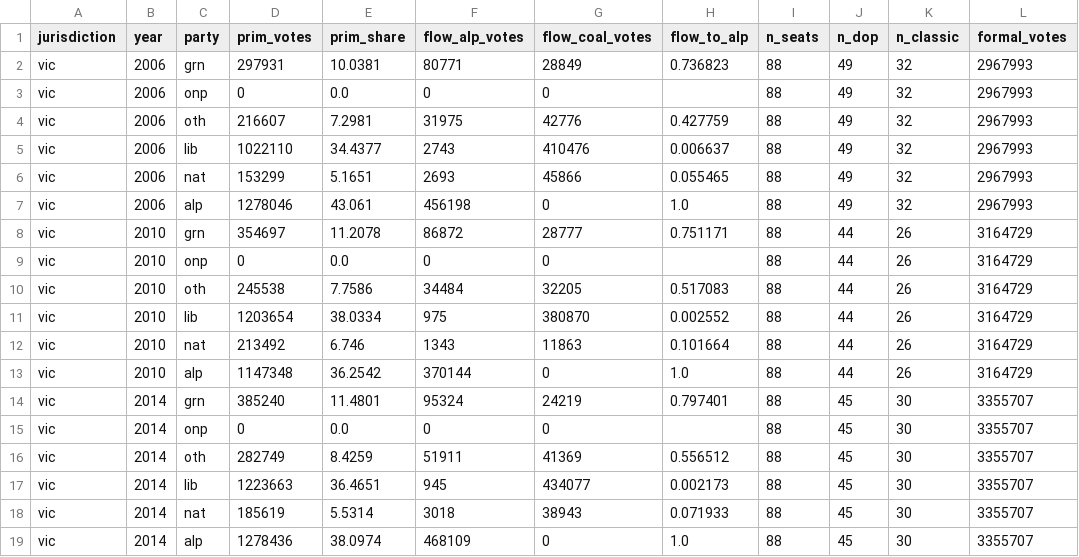
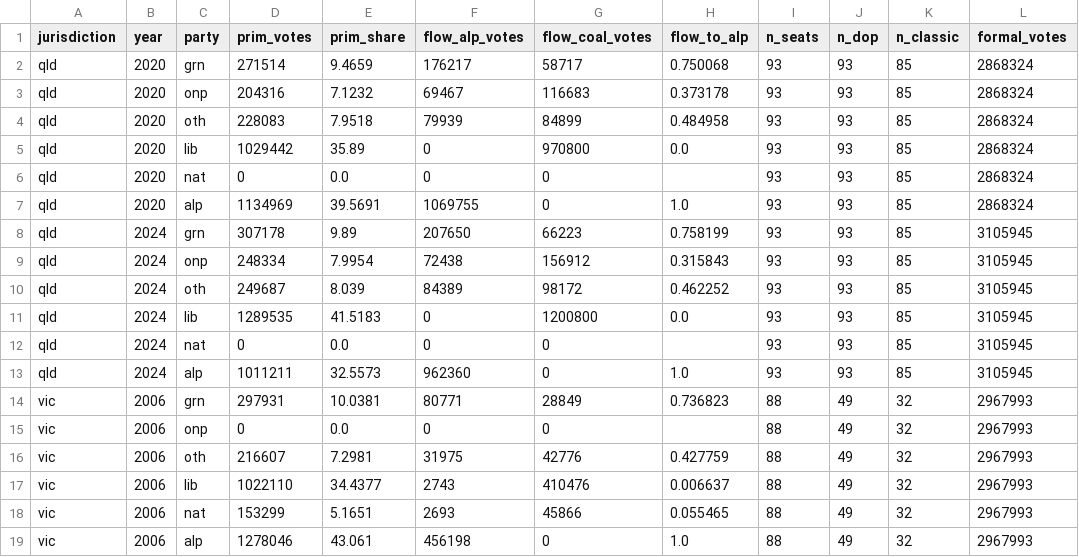
Before and after one commit to joshborgnolo/auspol-tracker, a CSV file: data/state-flows.csv, drawn as a sheet; only a part is shown; the shorter side is filled out with more unchanged rows.

Commit message:
State preference-flow data: QLD 2020-2024 from the ECQ distributions of preferences
Third jurisdiction for the state half of the flow-dilution question, same
classic-cut estimand as VIC/WA (flows measured only in districts whose final
two were ALP v Coalition, primaries from everywhere).

- .build/harvest-qld-state-flows.py mirrors the Electoral Commission of
  Queensland's published result artefacts verbatim into
  .build/state-flow-src/qld/ (2020 and 2024 state general elections).
- .build/parse-qld-state-flows.py walks each district's distribution-of-
  preferences chain with ballot piles decomposed by party of first-preference
  origin; both years parse every district (93/93 DOP-covered), all final
  piles match the official TCP to the vote, and the eight non-classic final
  pairs of each year (Maiwar, South Brisbane, Hinchinbrook...) log as
  coverage, not errors.
- data/state-flows.csv gains the 12 qld rows (2 elections x 6 buckets);
  re-sorted into (jurisdiction, year, bucket emit order).
- gen-data flowHistory JURIS map gains the Queensland entry.

```diff
--- a/data/state-flows.csv
+++ b/data/state-flows.csv
@@ -1,2 +1,14 @@
 jurisdiction,year,party,prim_votes,prim_share,flow_alp_votes,flow_coal_votes,flow_to_alp,n_seats,n_dop,n_classic,formal_votes
+qld,2020,grn,271514,9.4659,176217,58717,0.750068,93,93,85,2868324
+qld,2020,onp,204316,7.1232,69467,116683,0.373178,93,93,85,2868324
+qld,2020,oth,228083,7.9518,79939,84899,0.484958,93,93,85,2868324
+qld,2020,lib,1029442,35.89,0,970800,0.0,93,93,85,2868324
+qld,2020,nat,0,0.0,0,0,,93,93,85,2868324
+qld,2020,alp,1134969,39.5691,1069755,0,1.0,93,93,85,2868324
+qld,2024,grn,307178,9.89,207650,66223,0.758199,93,93,85,3105945
+qld,2024,onp,248334,7.9954,72438,156912,0.315843,93,93,85,3105945
+qld,2024,oth,249687,8.039,84389,98172,0.462252,93,93,85,3105945
+qld,2024,lib,1289535,41.5183,0,1200800,0.0,93,93,85,3105945
+qld,2024,nat,0,0.0,0,0,,93,93,85,3105945
+qld,2024,alp,1011211,32.5573,962360,0,1.0,93,93,85,3105945
 vic,2006,grn,297931,10.0381,80771,28849,0.736823,88,49,32,2967993
```
Also changed, not shown: 7 other files.
